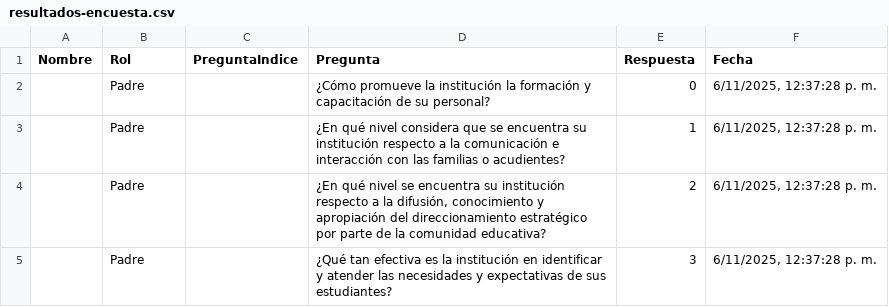
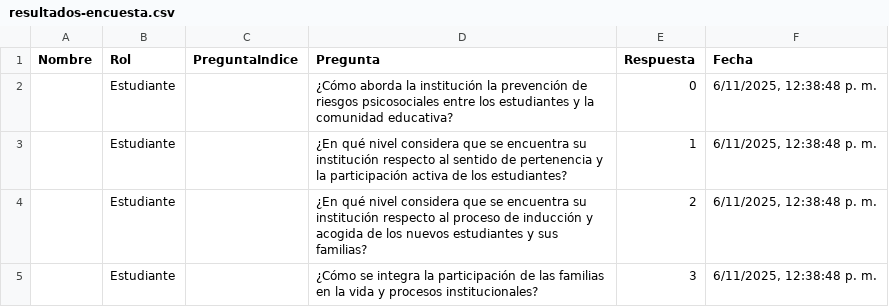
Before and after one commit to tomashs244/encuestas-ecolba, a CSV file: resultados-encuesta.csv, drawn as a sheet.

Commit message:
Nuevo resultado de encuesta

```diff
--- a/resultados-encuesta.csv
+++ b/resultados-encuesta.csv
@@ -1,5 +1,5 @@
 "Nombre","Rol","PreguntaIndice","Pregunta","Respuesta","Fecha"
-"","Padre","","¿Cómo promueve la institución la formación y capacitación de su personal?","0","6/11/2025, 12:37:28 p. m."
-"","Padre","","¿En qué nivel considera que se encuentra su institución respecto a la comunicación e interacción con las familias o acudientes?","1","6/11/2025, 12:37:28 p. m."
-"","Padre","","¿En qué nivel se encuentra su institución respecto a la difusión, conocimiento y apropiación del direccionamiento estratégico por parte de la comunidad educativa?","2","6/11/2025, 12:37:28 p. m."
-"","Padre","","¿Qué tan efectiva es la institución en identificar y atender las necesidades y expectativas de sus estudiantes?","3","6/11/2025, 12:37:28 p. m."
+"","Estudiante","","¿Cómo aborda la institución la prevención de riesgos psicosociales entre los estudiantes y la comunidad educativa?","0","6/11/2025, 12:38:48 p. m."
+"","Estudiante","","¿En qué nivel considera que se encuentra su institución respecto al sentido de pertenencia y la participación activa de los estudiantes?","1","6/11/2025, 12:38:48 p. m."
+"","Estudiante","","¿En qué nivel considera que se encuentra su institución respecto al proceso de inducción y acogida de los nuevos estudiantes y sus familias?","2","6/11/2025, 12:38:48 p. m."
+"","Estudiante","","¿Cómo se integra la participación de las familias en la vida y procesos institucionales?","3","6/11/2025, 12:38:48 p. m."
```
